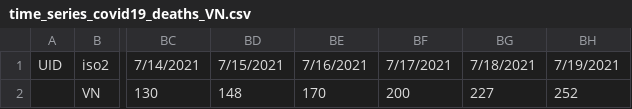
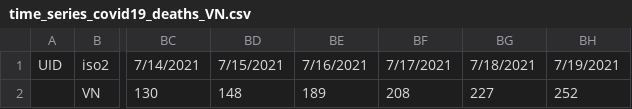
Before and after one commit to QuocTran/Covid19_VN, a CSV file: data/time_series_covid19_deaths_VN.csv, drawn as a sheet; only a part is shown, gaps mark what is left out; the diff names each change by its address in the sheet, - before the commit and + after, or states it on an @@ line.

Commit message:
Updated death number

```diff
--- a/data/time_series_covid19_deaths_VN.csv
+++ b/data/time_series_covid19_deaths_VN.csv
-BE2: 170
+BE2: 189
-BF2: 200
+BF2: 208
```
